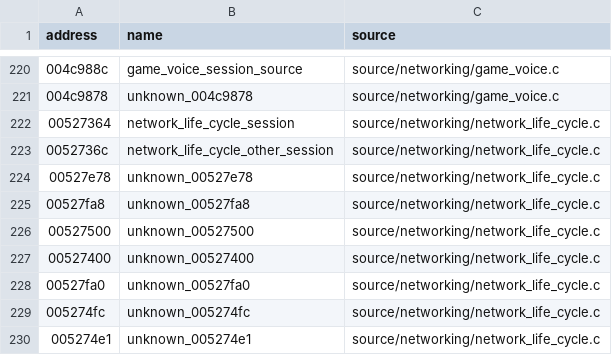
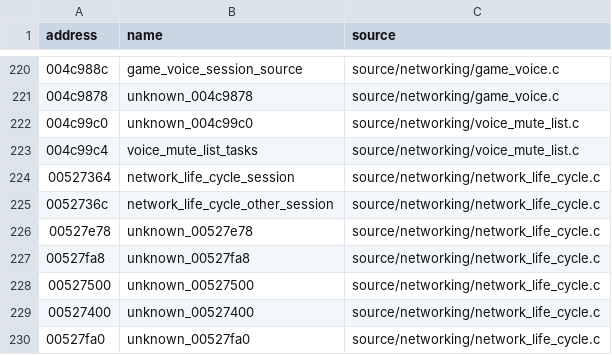
Before and after one commit to stevencol/halo-2-universal, a CSV file: symbols/globals.csv, drawn as a sheet; only a part is shown, gaps mark what is left out; the shorter side is filled out with more unchanged rows; the diff names each change by its address in the sheet, - before the commit and + after, or states it on an @@ line.

```diff
--- a/symbols/globals.csv
+++ b/symbols/globals.csv
+row 222: 004c99c0 | unknown_004c99c0 | source/networking/voice_mute_list.c
+row 223: 004c99c4 | voice_mute_list_tasks | source/networking/voice_mute_list.c
```
Also changed, not shown: symbols/functions.csv, 9 other files.
